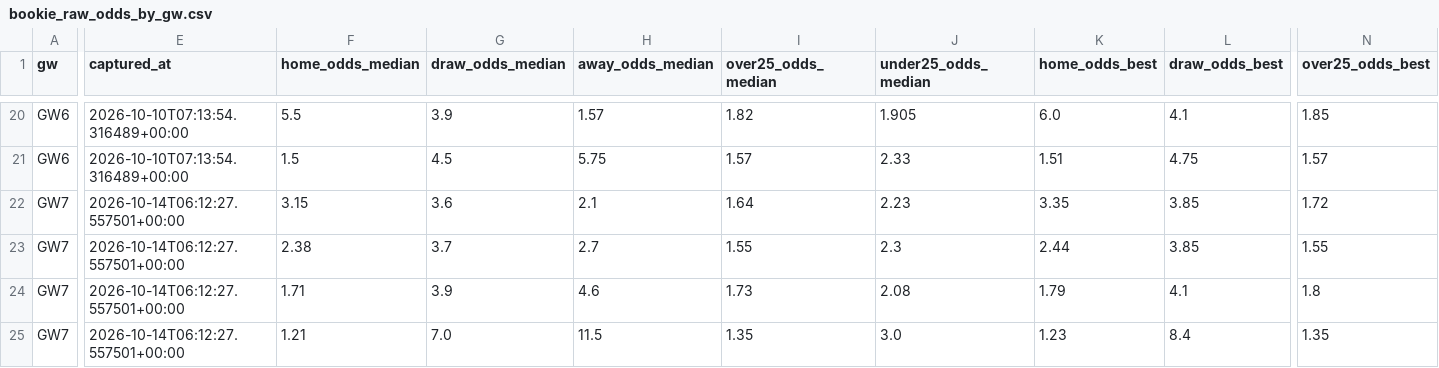
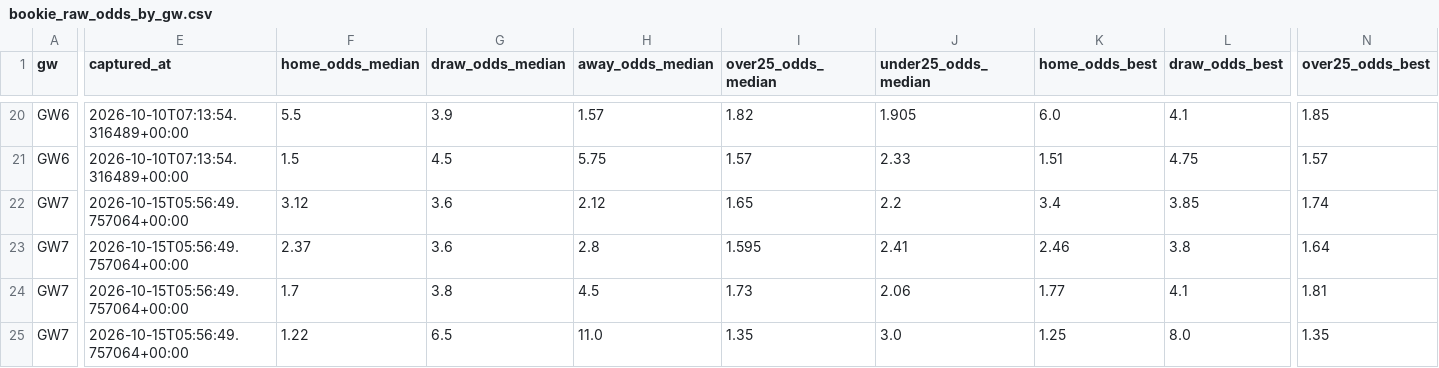
Before and after one commit to jackmaher08/FiveStat, a CSV file: data/tables/bookie_raw_odds_by_gw.csv, drawn as a sheet; only a part is shown, gaps mark what is left out; the diff covers the shown part only; the diff names each change by its address in the sheet, - before the commit and + after, or states it on an @@ line.

```diff
--- a/data/tables/bookie_raw_odds_by_gw.csv
+++ b/data/tables/bookie_raw_odds_by_gw.csv
-E22:E25 (captured_at): 2026-10-14T06:12:27.557501+00:00
+E22:E25 (captured_at): 2026-10-15T05:56:49.757064+00:00
-F22 (home_odds_median): 3.15
+F22 (home_odds_median): 3.12
-H22 (away_odds_median): 2.1
+H22 (away_odds_median): 2.12
-I22 (over25_odds_median): 1.64
+I22 (over25_odds_median): 1.65
-J22 (under25_odds_median): 2.23
+J22 (under25_odds_median): 2.2
-K22 (home_odds_best): 3.35
+K22 (home_odds_best): 3.4
-N22 (over25_odds_best): 1.72
+N22 (over25_odds_best): 1.74
-F23 (home_odds_median): 2.38
+F23 (home_odds_median): 2.37
-G23 (draw_odds_median): 3.7
+G23 (draw_odds_median): 3.6
-H23 (away_odds_median): 2.7
+H23 (away_odds_median): 2.8
-I23 (over25_odds_median): 1.55
+I23 (over25_odds_median): 1.595
-J23 (under25_odds_median): 2.3
+J23 (under25_odds_median): 2.41
-K23 (home_odds_best): 2.44
+K23 (home_odds_best): 2.46
-L23 (draw_odds_best): 3.85
+L23 (draw_odds_best): 3.8
-N23 (over25_odds_best): 1.55
+N23 (over25_odds_best): 1.64
-F24 (home_odds_median): 1.71
+F24 (home_odds_median): 1.7
-G24 (draw_odds_median): 3.9
+G24 (draw_odds_median): 3.8
-H24 (away_odds_median): 4.6
+H24 (away_odds_median): 4.5
-J24 (under25_odds_median): 2.08
+J24 (under25_odds_median): 2.06
-K24 (home_odds_best): 1.79
+K24 (home_odds_best): 1.77
-N24 (over25_odds_best): 1.8
+N24 (over25_odds_best): 1.81
-F25 (home_odds_median): 1.21
+F25 (home_odds_median): 1.22
-G25 (draw_odds_median): 7.0
+G25 (draw_odds_median): 6.5
-H25 (away_odds_median): 11.5
+H25 (away_odds_median): 11.0
-K25 (home_odds_best): 1.23
+K25 (home_odds_best): 1.25
-L25 (draw_odds_best): 8.4
+L25 (draw_odds_best): 8.0
```
Also changed, not shown: 75 edited cells elsewhere in this file, data/tables/bookie_ou_by_gw.csv, data/tables/bookie_win_by_gw.csv, 5 other files.
